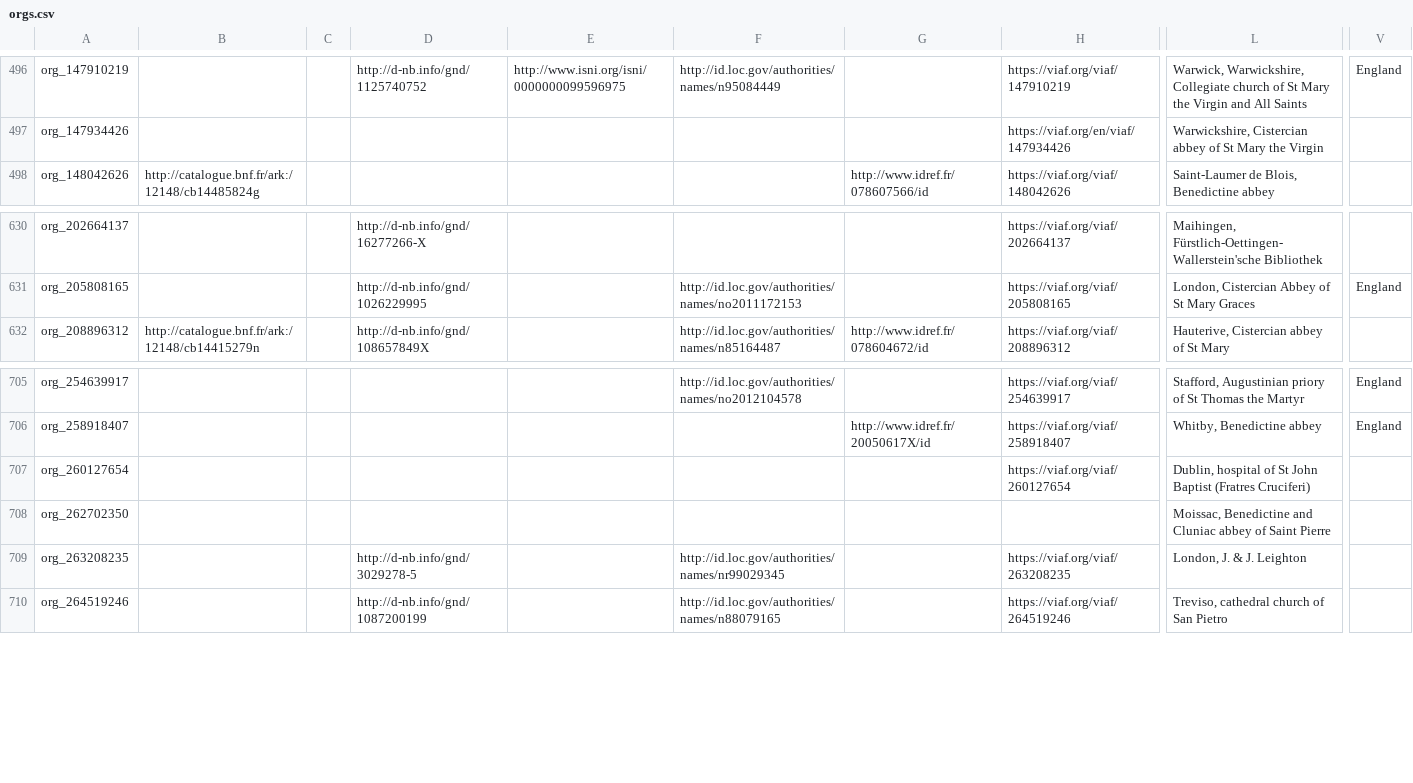
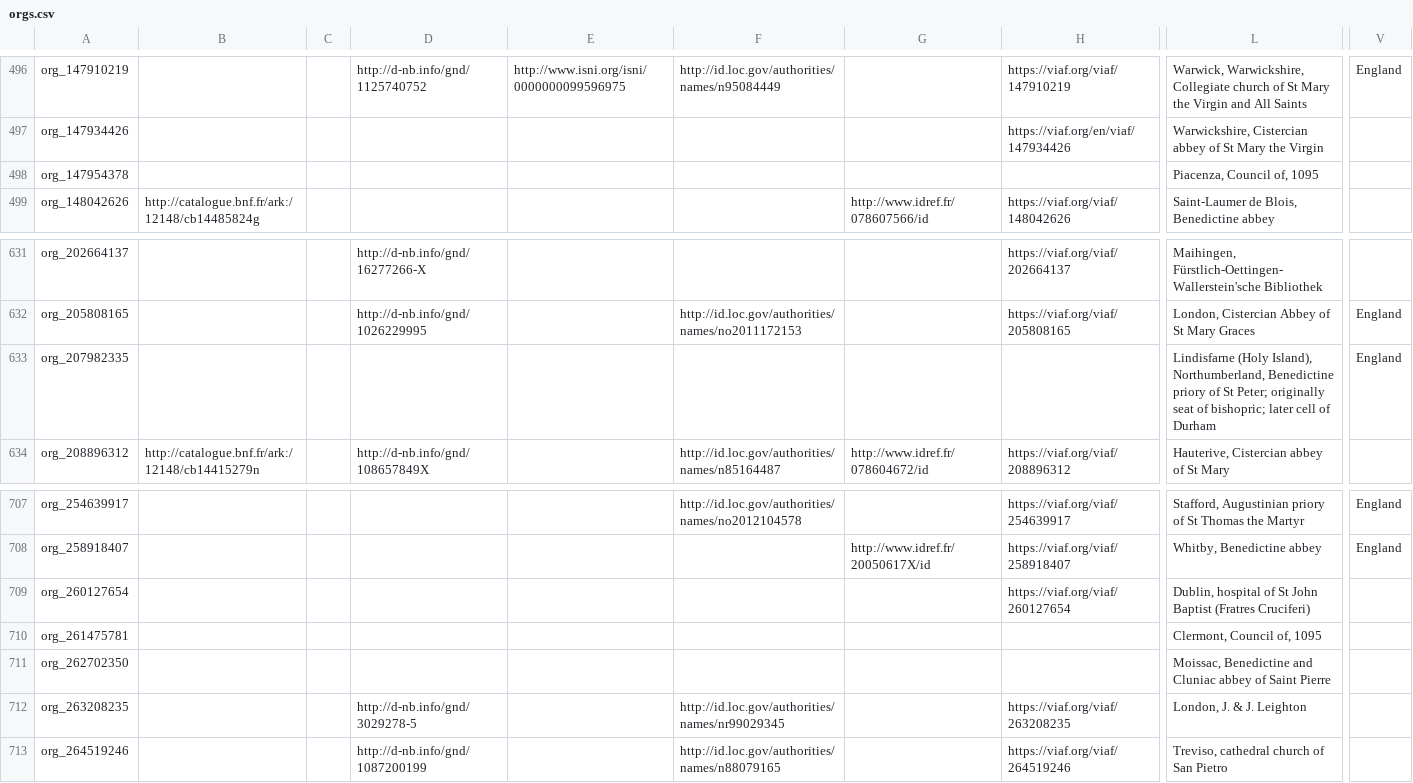
Before and after one commit to Digital-Scholarship-Oxford/enabling-digital-research, a CSV file: tabular_data/output/authority/csv/orgs.csv, drawn as a sheet; only a part is shown, gaps mark what is left out; rows hold the shown columns only; the diff names each change by its address in the sheet, - before the commit and + after, or states it on an @@ line.

```diff
--- a/tabular_data/output/authority/csv/orgs.csv
+++ b/tabular_data/output/authority/csv/orgs.csv
+row 498: org_147954378 |  |  |  |  |  |  |  | Piacenza, Council of, 1095
+row 633: org_207982335 |  |  |  |  |  |  |  | Lindisfarne (Holy Island), Northumberland, Benedictine priory of St Peter; originally seat of bishopric; later cell of Durham | England
+row 710: org_261475781 |  |  |  |  |  |  |  | Clermont, Council of, 1095
```
Also changed, not shown: tabular_data/output/authority/csv/data_quality_authority.csv, tabular_data/output/collection/csv/06_music.csv, 29 other files.
